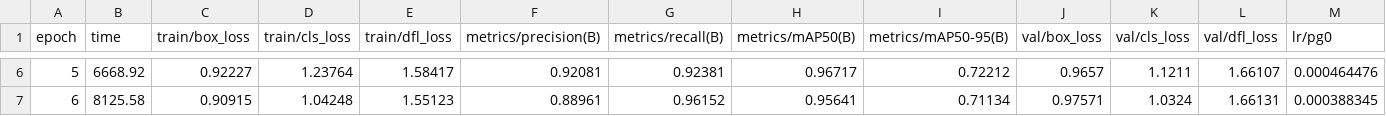
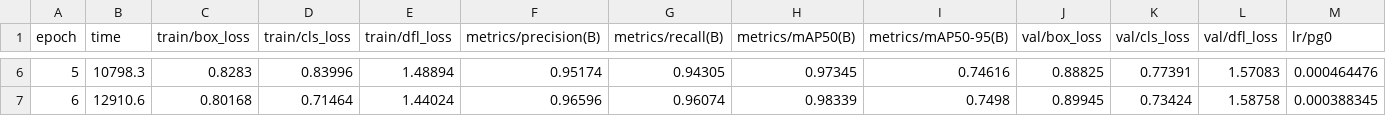
Before and after one commit to sejfovskienes/traffic_sign_recognition, a CSV file: yolo_training/traffic_signs/results.csv, drawn as a sheet; only a part is shown, gaps mark what is left out; the diff covers the shown part only; the diff names each change by its address in the sheet, - before the commit and + after, or states it on an @@ line.

```diff
--- a/yolo_training/traffic_signs/results.csv
+++ b/yolo_training/traffic_signs/results.csv
-B6 (time): 6668.92
+B6 (time): 10798.3
-C6 (train/box_loss): 0.92227
+C6 (train/box_loss): 0.8283
-D6 (train/cls_loss): 1.23764
+D6 (train/cls_loss): 0.83996
-E6 (train/dfl_loss): 1.58417
+E6 (train/dfl_loss): 1.48894
-F6 (metrics/precision(B)): 0.92081
+F6 (metrics/precision(B)): 0.95174
-G6 (metrics/recall(B)): 0.92381
+G6 (metrics/recall(B)): 0.94305
-H6 (metrics/mAP50(B)): 0.96717
+H6 (metrics/mAP50(B)): 0.97345
-I6 (metrics/mAP50-95(B)): 0.72212
+I6 (metrics/mAP50-95(B)): 0.74616
-J6 (val/box_loss): 0.9657
+J6 (val/box_loss): 0.88825
-K6 (val/cls_loss): 1.1211
+K6 (val/cls_loss): 0.77391
-L6 (val/dfl_loss): 1.66107
+L6 (val/dfl_loss): 1.57083
-B7 (time): 8125.58
+B7 (time): 12910.6
-C7 (train/box_loss): 0.90915
+C7 (train/box_loss): 0.80168
-D7 (train/cls_loss): 1.04248
+D7 (train/cls_loss): 0.71464
-E7 (train/dfl_loss): 1.55123
+E7 (train/dfl_loss): 1.44024
-F7 (metrics/precision(B)): 0.88961
+F7 (metrics/precision(B)): 0.96596
-G7 (metrics/recall(B)): 0.96152
+G7 (metrics/recall(B)): 0.96074
-H7 (metrics/mAP50(B)): 0.95641
+H7 (metrics/mAP50(B)): 0.98339
-I7 (metrics/mAP50-95(B)): 0.71134
+I7 (metrics/mAP50-95(B)): 0.7498
-J7 (val/box_loss): 0.97571
+J7 (val/box_loss): 0.89945
-K7 (val/cls_loss): 1.0324
+K7 (val/cls_loss): 0.73424
-L7 (val/dfl_loss): 1.66131
+L7 (val/dfl_loss): 1.58758
```
Also changed, not shown: 88 edited cells elsewhere in this file, 54 other files.
